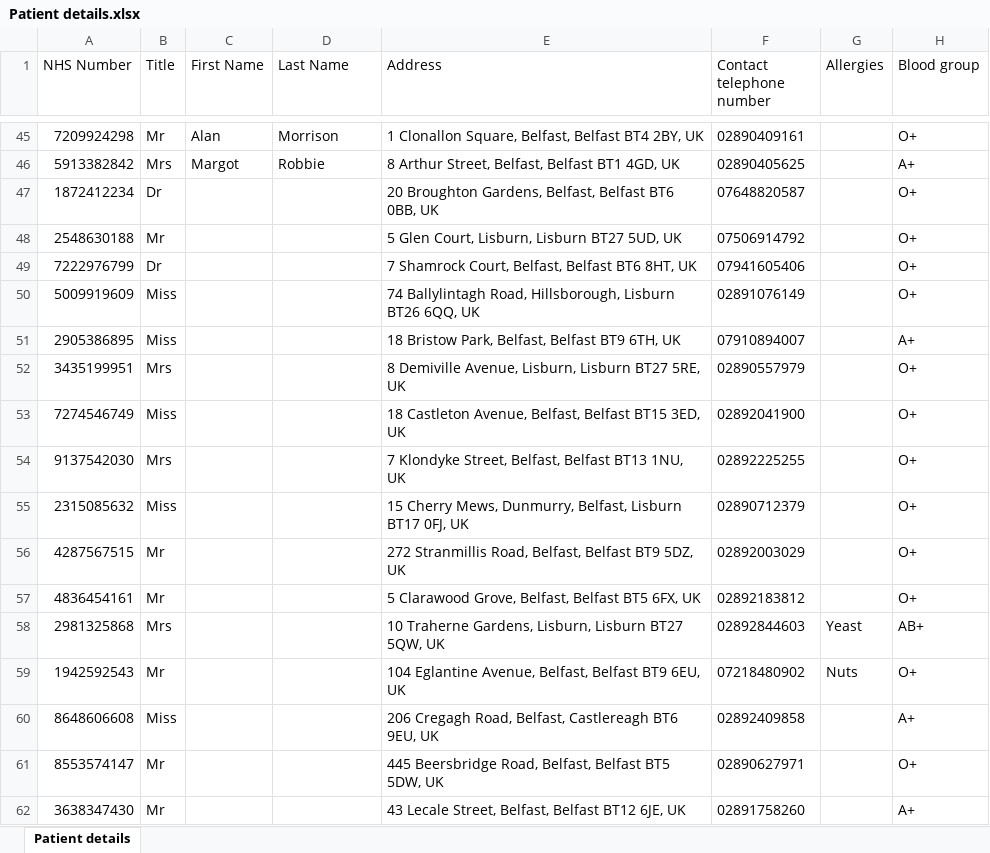
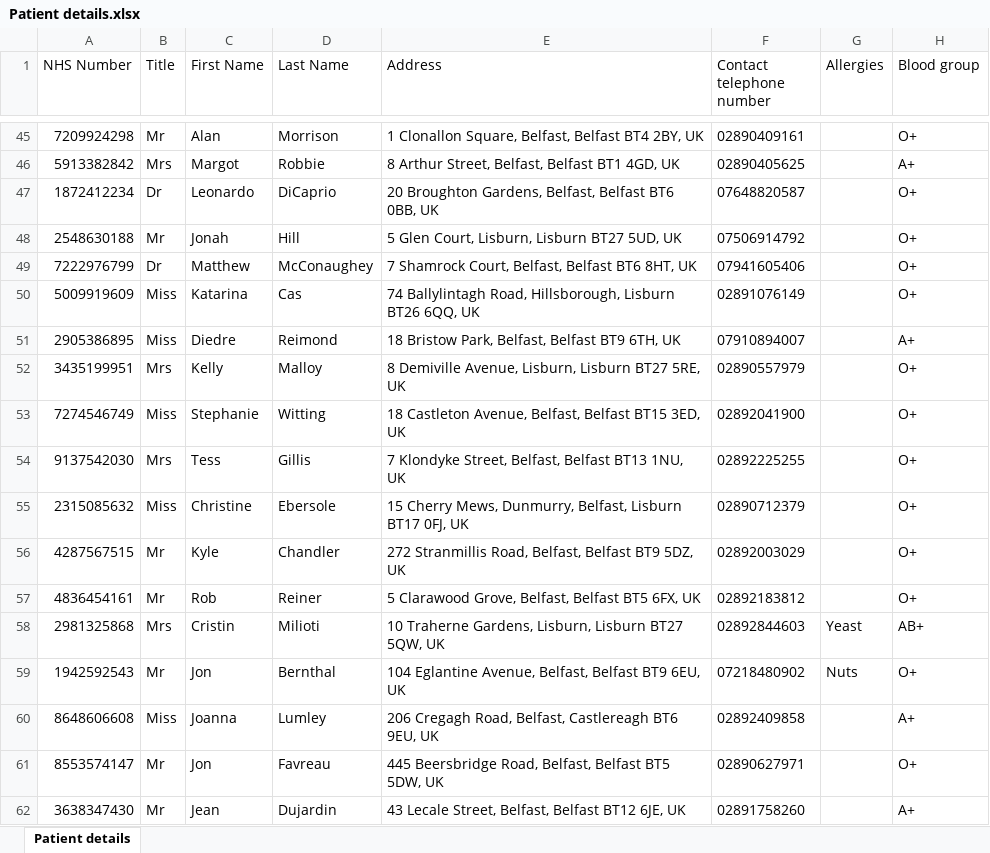
Before and after one commit to KevinOHare/Programming-II, an Excel workbook: Patient details.xlsx, sheet Patient details, drawn as a sheet; only a part is shown, gaps mark what is left out; values as stored, in another font and other column widths than the file's, no borders; the diff covers the shown part only; the diff names each change by its address in the sheet, - before the commit and + after, or states it on an @@ line.

Commit message:
People added up to 80
Names mostly derived from The Wolf of Wall Street cast

```diff
--- a/Patient details.xlsx (sheet Patient details)
+++ b/Patient details.xlsx (sheet Patient details)
-C47 (First Name): (empty)
+C47 (First Name): Leonardo
-D47 (Last Name): (empty)
+D47 (Last Name): DiCaprio
-C48 (First Name): (empty)
+C48 (First Name): Jonah
-D48 (Last Name): (empty)
+D48 (Last Name): Hill
-C49 (First Name): (empty)
+C49 (First Name): Matthew
-D49 (Last Name): (empty)
+D49 (Last Name): McConaughey
-C50 (First Name): (empty)
+C50 (First Name): Katarina
-D50 (Last Name): (empty)
+D50 (Last Name): Cas
-C51 (First Name): (empty)
+C51 (First Name): Diedre
-D51 (Last Name): (empty)
+D51 (Last Name): Reimond
-C52 (First Name): (empty)
+C52 (First Name): Kelly
-D52 (Last Name): (empty)
+D52 (Last Name): Malloy
-C53 (First Name): (empty)
+C53 (First Name): Stephanie
-D53 (Last Name): (empty)
+D53 (Last Name): Witting
-C54 (First Name): (empty)
+C54 (First Name): Tess
-D54 (Last Name): (empty)
+D54 (Last Name): Gillis
-C55 (First Name): (empty)
+C55 (First Name): Christine
-D55 (Last Name): (empty)
+D55 (Last Name): Ebersole
-C56 (First Name): (empty)
+C56 (First Name): Kyle
-D56 (Last Name): (empty)
+D56 (Last Name): Chandler
-C57 (First Name): (empty)
+C57 (First Name): Rob
-D57 (Last Name): (empty)
+D57 (Last Name): Reiner
-C58 (First Name): (empty)
+C58 (First Name): Cristin
-D58 (Last Name): (empty)
+D58 (Last Name): Milioti
-C59 (First Name): (empty)
+C59 (First Name): Jon
-D59 (Last Name): (empty)
+D59 (Last Name): Bernthal
-C60 (First Name): (empty)
+C60 (First Name): Joanna
-D60 (Last Name): (empty)
+D60 (Last Name): Lumley
-C61 (First Name): (empty)
+C61 (First Name): Jon
-D61 (Last Name): (empty)
+D61 (Last Name): Favreau
-C62 (First Name): (empty)
+C62 (First Name): Jean
-D62 (Last Name): (empty)
+D62 (Last Name): Dujardin
```
Also changed, not shown: 36 edited cells elsewhere in this sheet.
